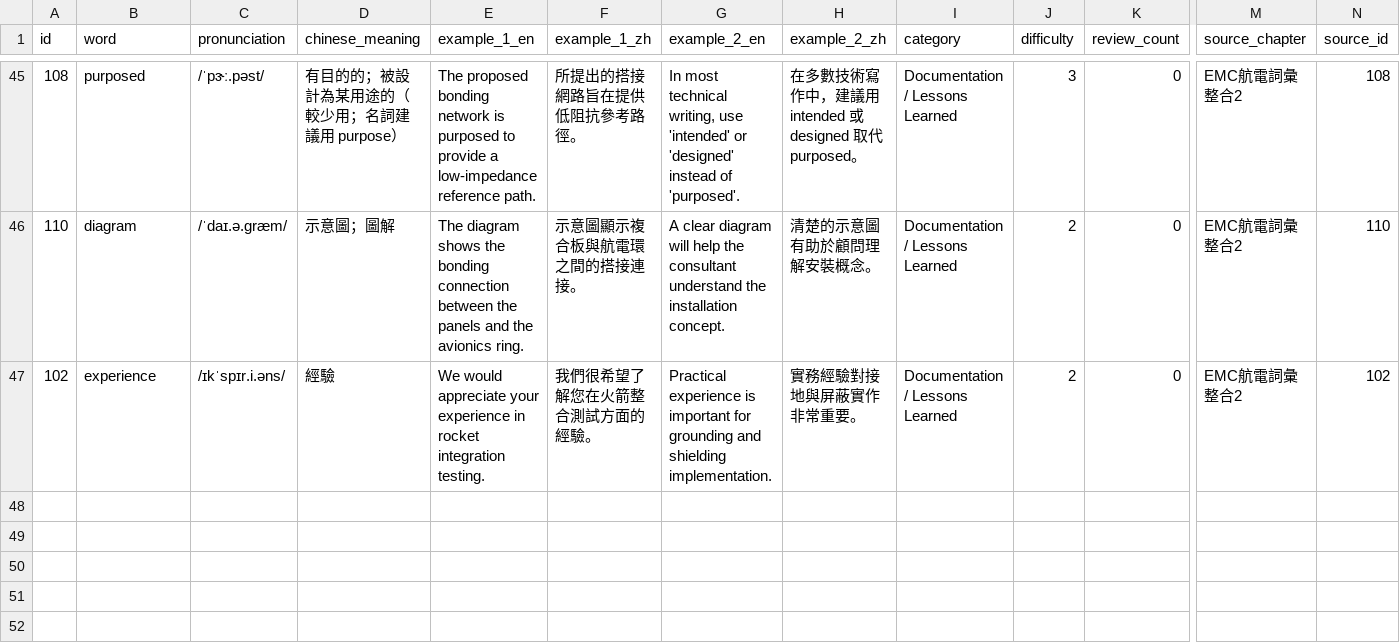
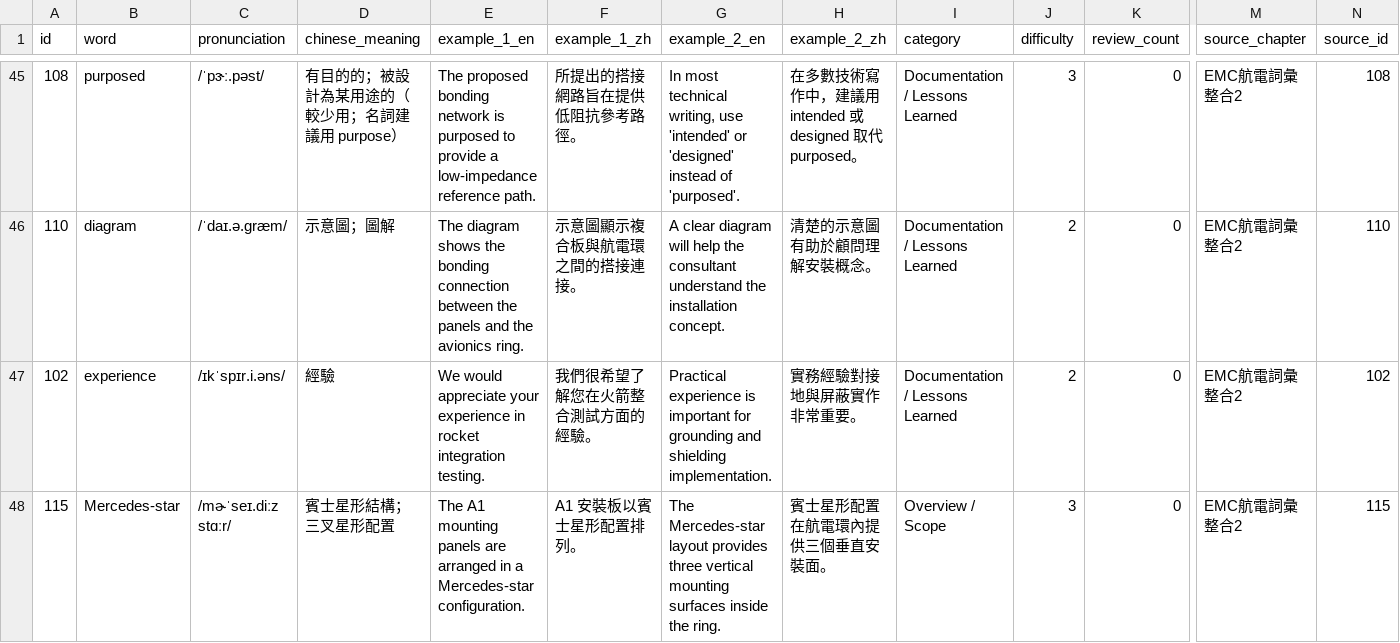
Before and after one commit to Aix-Xquall/EVD_Vocabulary, a CSV file: vocabulary/hard_words.csv, drawn as a sheet; only a part is shown, gaps mark what is left out; rows hold the shown columns only; the diff names each change by its address in the sheet, - before the commit and + after, or states it on an @@ line.

```diff
--- a/vocabulary/hard_words.csv
+++ b/vocabulary/hard_words.csv
+row 48: 115 | Mercedes-star | /mɚˈseɪ.diːz stɑːr/ | 賓士星形結構；三叉星形配置 | The A1 mounting panels are arranged in a Mercedes-star configuration. | A1 安裝板以賓士星形配置排列。 | The Mercedes-star layout provides three vertical mounting surfaces inside the ring. | 賓士星形配置在航電環內提供三個垂直安裝面。 | Overview / Scope | 3 | 0 | EMC航電詞彙整合2 | 115
```
Also changed, not shown: 3 other files.
